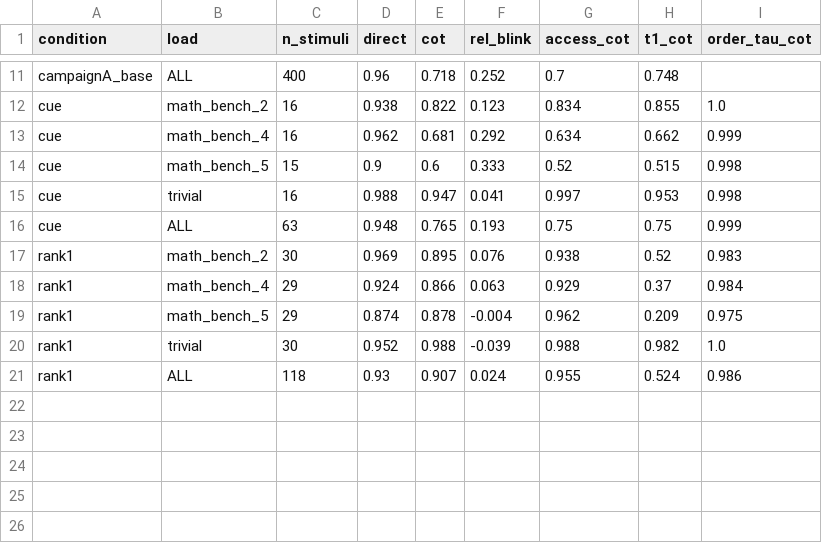
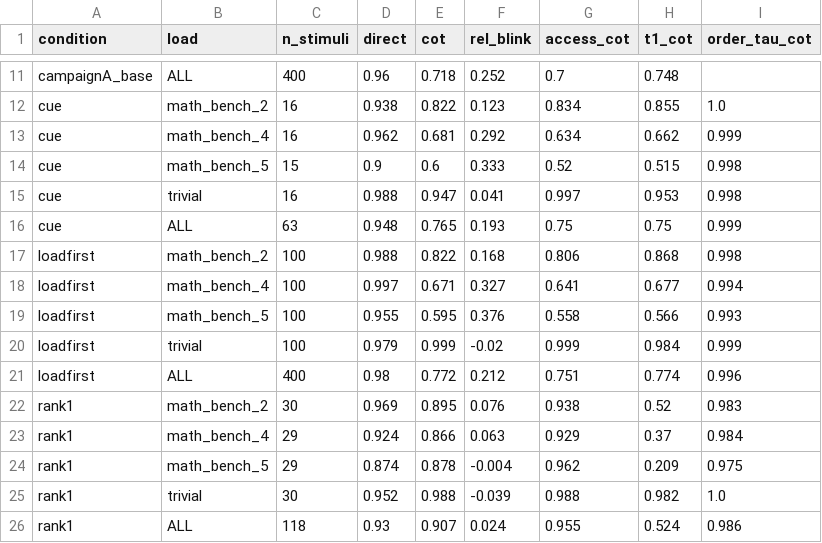
Before and after one commit to ThoHardy/LLM_Blink, a CSV file: results/summary_conditions_gemma3_4b.csv, drawn as a sheet; only a part is shown, gaps mark what is left out.

```diff
--- a/results/summary_conditions_gemma3_4b.csv
+++ b/results/summary_conditions_gemma3_4b.csv
@@ -16,2 +16,7 @@ cue,trivial,16,0.988,0.947,0.041,0.997,0.953,0.998
 cue,ALL,63,0.948,0.765,0.193,0.75,0.75,0.999
+loadfirst,math_bench_2,100,0.988,0.822,0.168,0.806,0.868,0.998
+loadfirst,math_bench_4,100,0.997,0.671,0.327,0.641,0.677,0.994
+loadfirst,math_bench_5,100,0.955,0.595,0.376,0.558,0.566,0.993
+loadfirst,trivial,100,0.979,0.999,-0.02,0.999,0.984,0.999
+loadfirst,ALL,400,0.98,0.772,0.212,0.751,0.774,0.996
 rank1,math_bench_2,30,0.969,0.895,0.076,0.938,0.52,0.983
```
Also changed, not shown: 5 other files.
